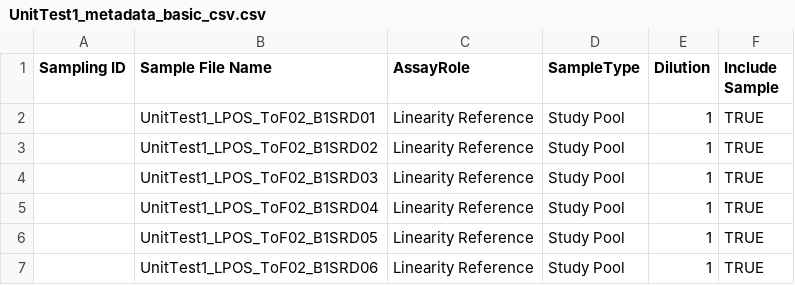
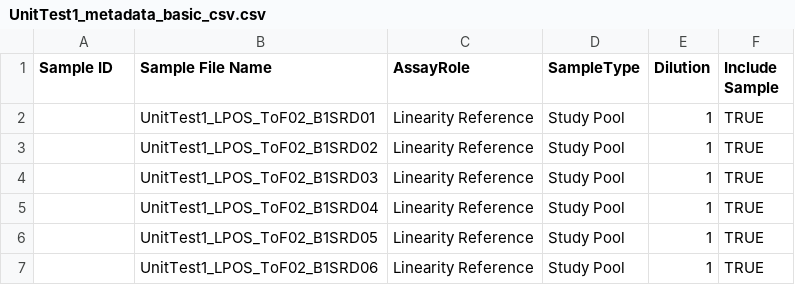
Before and after one commit to phenomecentre/npc-standard-project, a CSV file: Derived_Worklists/UnitTest1_metadata_basic_csv.csv, drawn as a sheet; only a part is shown.

Commit message:
Sample ID correction

```diff
--- a/Derived_Worklists/UnitTest1_metadata_basic_csv.csv
+++ b/Derived_Worklists/UnitTest1_metadata_basic_csv.csv
@@ -1,2 +1,2 @@
-Sampling ID,Sample File Name,AssayRole,SampleType,Dilution,Include Sample
+Sample ID,Sample File Name,AssayRole,SampleType,Dilution,Include Sample
 ,UnitTest1_LPOS_ToF02_B1SRD01,Linearity Reference,Study Pool,1,TRUE
```
